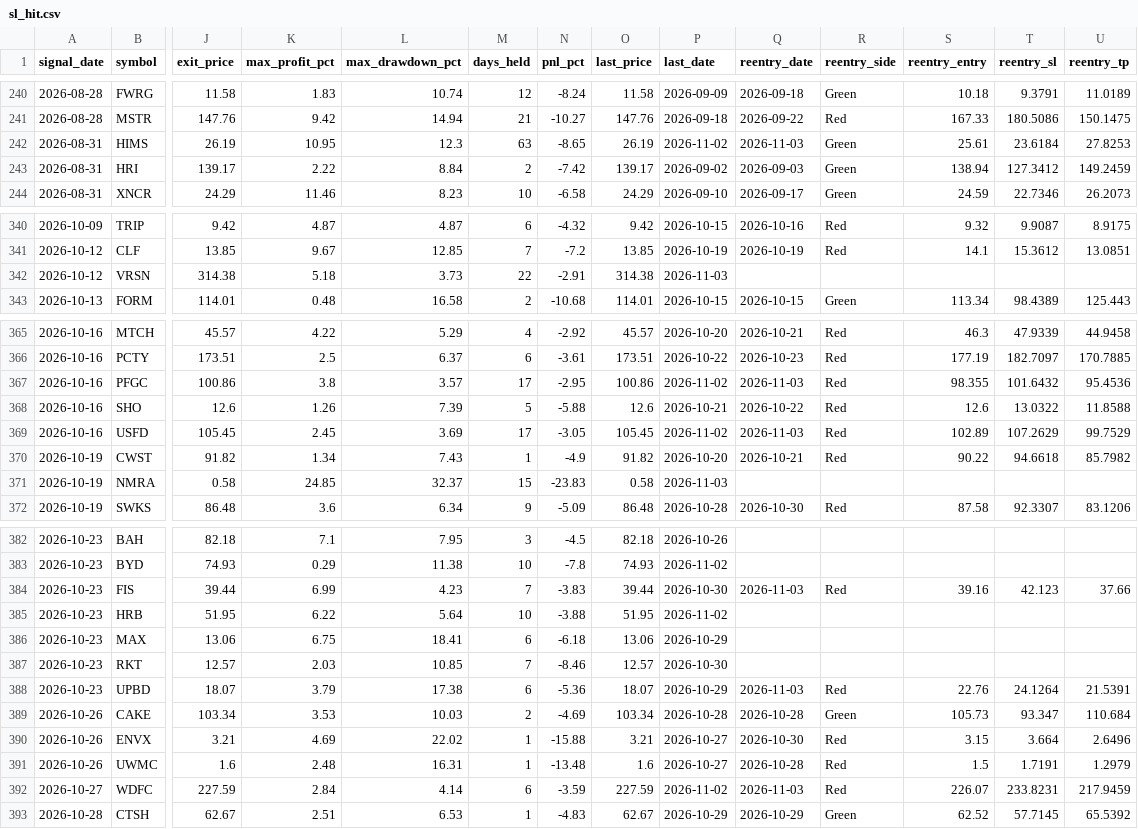
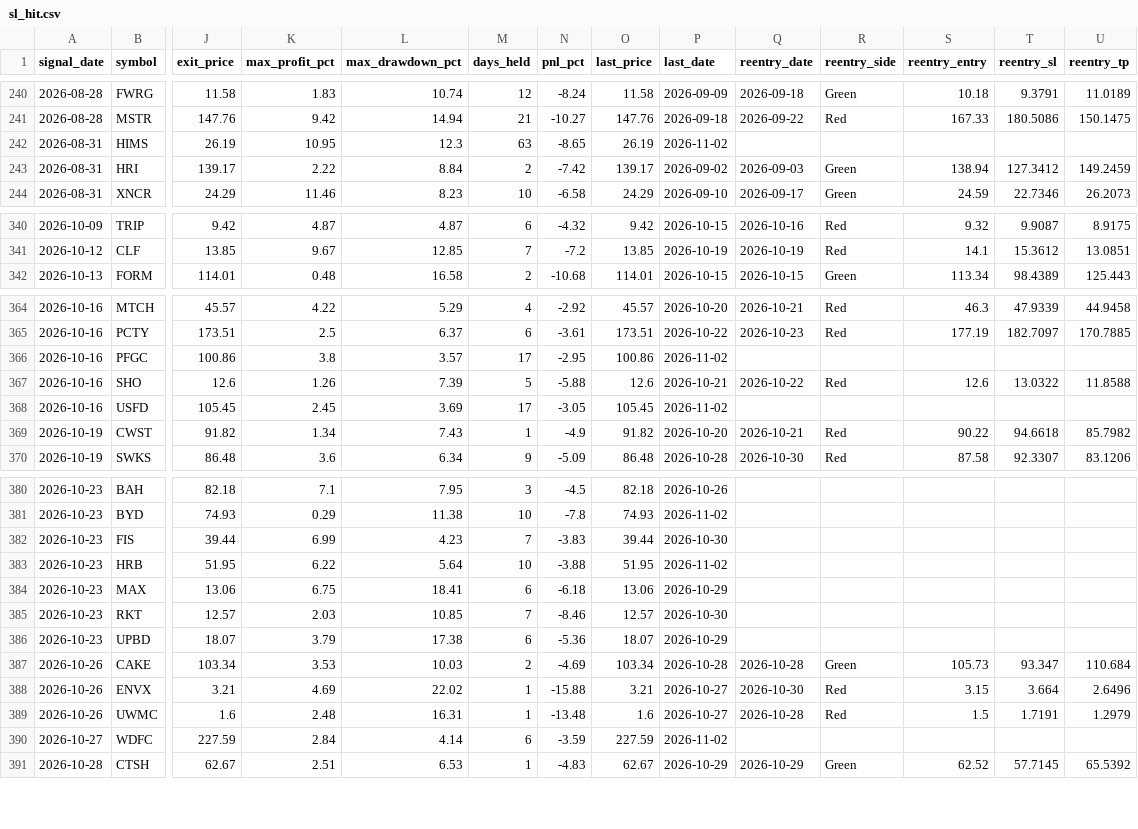
Before and after one commit to faizjio7011-code/checking-trade-signals, a CSV file: report/sl_hit.csv, drawn as a sheet; only a part is shown, gaps mark what is left out; removed rows and columns are numbered as before the commit, all else as after; rows hold the shown columns only; the diff covers the shown part only; the diff names each change by its address in the sheet, - before the commit and + after, or states it on an @@ line.

```diff
--- a/report/sl_hit.csv
+++ b/report/sl_hit.csv
-Q242 (reentry_date): 2026-11-03
+Q242 (reentry_date): (empty)
-R242 (reentry_side): Green
+R242 (reentry_side): (empty)
-S242 (reentry_entry): 25.61
+S242 (reentry_entry): (empty)
-T242 (reentry_sl): 23.6184
+T242 (reentry_sl): (empty)
-U242 (reentry_tp): 27.8253
+U242 (reentry_tp): (empty)
-row 342: 2026-10-12 | VRSN | 314.38 | 5.18 | 3.73 | 22 | -2.91 | 314.38 | 2026-11-03
-Q366 (reentry_date): 2026-11-03
+Q366 (reentry_date): (empty)
-R366 (reentry_side): Red
+R366 (reentry_side): (empty)
-S366 (reentry_entry): 98.355
+S366 (reentry_entry): (empty)
-T366 (reentry_sl): 101.6432
+T366 (reentry_sl): (empty)
-U366 (reentry_tp): 95.4536
+U366 (reentry_tp): (empty)
-Q368 (reentry_date): 2026-11-03
+Q368 (reentry_date): (empty)
-R368 (reentry_side): Red
+R368 (reentry_side): (empty)
-S368 (reentry_entry): 102.89
+S368 (reentry_entry): (empty)
-T368 (reentry_sl): 107.2629
+T368 (reentry_sl): (empty)
-U368 (reentry_tp): 99.7529
+U368 (reentry_tp): (empty)
-row 371: 2026-10-19 | NMRA | 0.58 | 24.85 | 32.37 | 15 | -23.83 | 0.58 | 2026-11-03
-Q382 (reentry_date): 2026-11-03
+Q382 (reentry_date): (empty)
-R382 (reentry_side): Red
+R382 (reentry_side): (empty)
-S382 (reentry_entry): 39.16
+S382 (reentry_entry): (empty)
-T382 (reentry_sl): 42.123
+T382 (reentry_sl): (empty)
-U382 (reentry_tp): 37.66
+U382 (reentry_tp): (empty)
-Q386 (reentry_date): 2026-11-03
+Q386 (reentry_date): (empty)
-R386 (reentry_side): Red
+R386 (reentry_side): (empty)
-S386 (reentry_entry): 22.76
+S386 (reentry_entry): (empty)
-T386 (reentry_sl): 24.1264
+T386 (reentry_sl): (empty)
-U386 (reentry_tp): 21.5391
+U386 (reentry_tp): (empty)
-Q390 (reentry_date): 2026-11-03
+Q390 (reentry_date): (empty)
-R390 (reentry_side): Red
+R390 (reentry_side): (empty)
-S390 (reentry_entry): 226.07
+S390 (reentry_entry): (empty)
-T390 (reentry_sl): 233.8231
+T390 (reentry_sl): (empty)
-U390 (reentry_tp): 217.9459
+U390 (reentry_tp): (empty)
```
Also changed, not shown: 20 edited cells elsewhere in this file, report/reentry.csv, report/trade_performance.csv, 7 other files.
